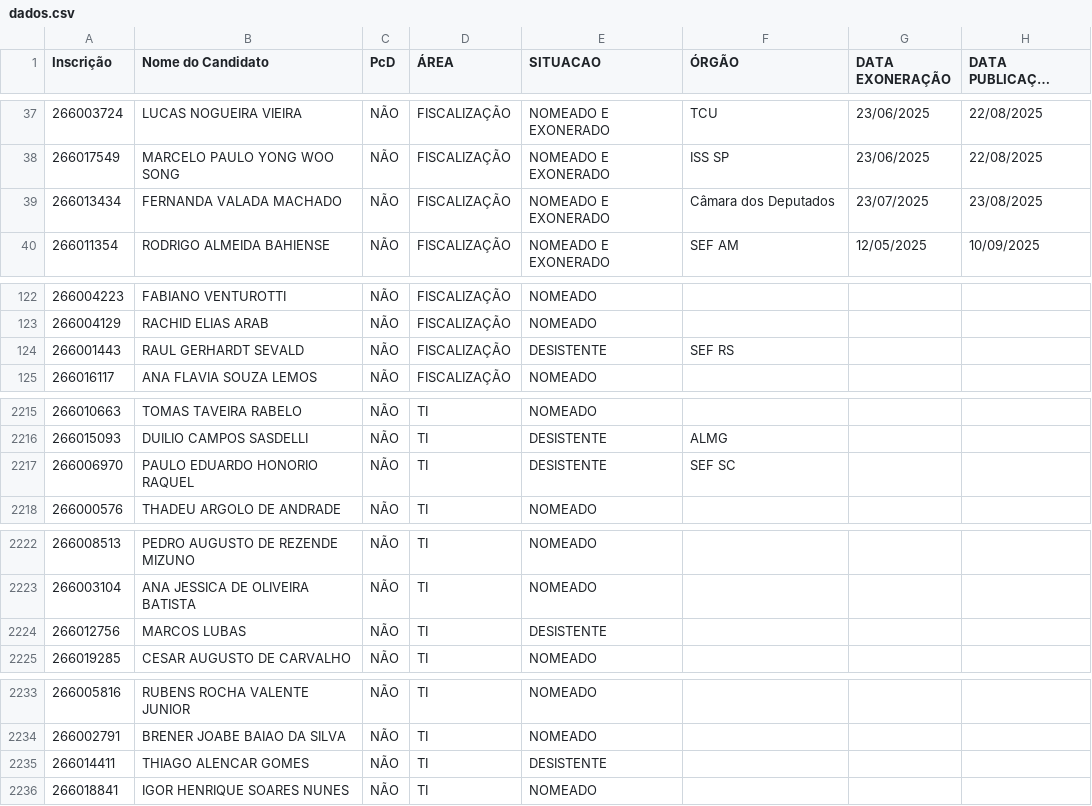
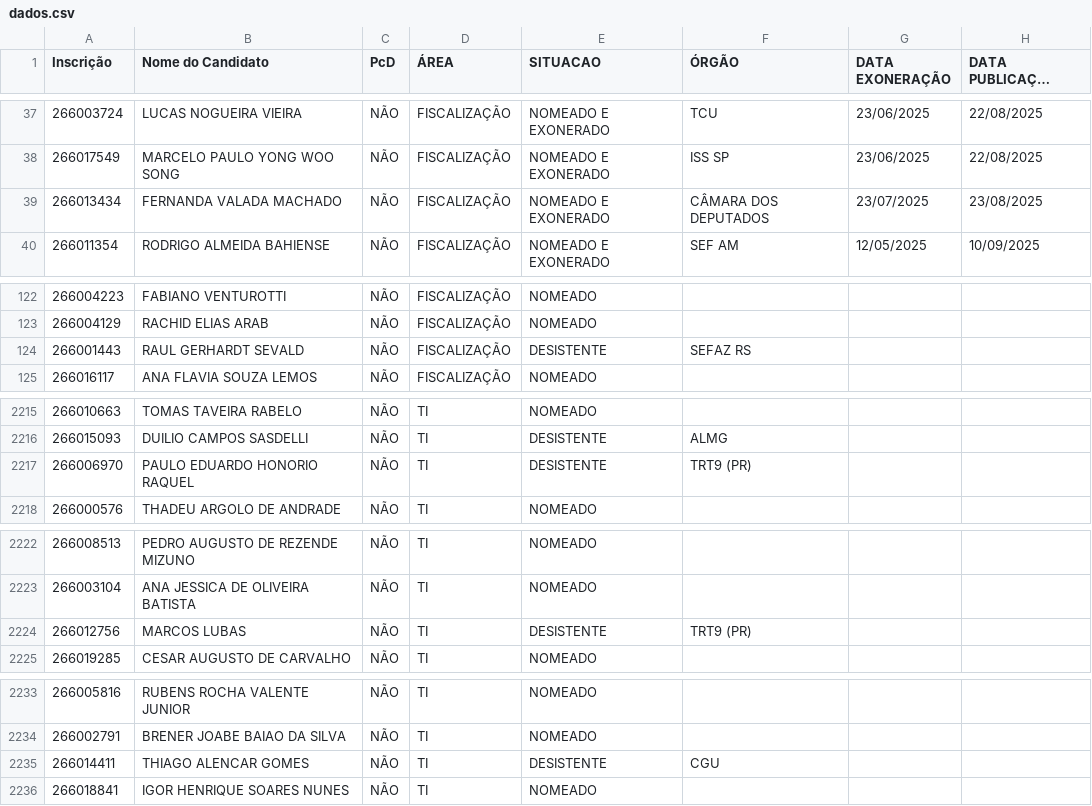
Before and after one commit to observatoriosefmg/observatoriosefmg.github.io, a CSV file: evasao/data/dados.csv, drawn as a sheet; only a part is shown, gaps mark what is left out; long unchanged cells end in …; the diff covers the shown part only.

Commit message:
Ajustes órgãos

```diff
--- a/evasao/data/dados.csv
+++ b/evasao/data/dados.csv
@@ -38,3 +38,3 @@
 266017549;MARCELO PAULO YONG WOO SONG;NÃO;FISCALIZAÇÃO;NOMEADO E EXONERADO;ISS SP;23/06/2025;22/08/2025
-266013434;FERNANDA VALADA MACHADO;NÃO;FISCALIZAÇÃO;NOMEADO E EXONERADO;Câmara dos Deputados;23/07/2025;23/08/2025
+266013434;FERNANDA VALADA MACHADO;NÃO;FISCALIZAÇÃO;NOMEADO E EXONERADO;CÂMARA DOS DEPUTADOS;23/07/2025;23/08/2025
 266011354;RODRIGO ALMEIDA BAHIENSE;NÃO;FISCALIZAÇÃO;NOMEADO E EXONERADO;SEF AM;12/05/2025;10/09/2025
@@ -123,3 +123,3 @@
 266004129;RACHID ELIAS ARAB;NÃO;FISCALIZAÇÃO;NOMEADO;;;
-266001443;RAUL GERHARDT SEVALD;NÃO;FISCALIZAÇÃO;DESISTENTE;SEF RS;;
+266001443;RAUL GERHARDT SEVALD;NÃO;FISCALIZAÇÃO;DESISTENTE;SEFAZ RS;;
 266016117;ANA FLAVIA SOUZA LEMOS;NÃO;FISCALIZAÇÃO;NOMEADO;;;
@@ -2216,3 +2216,3 @@
 266015093;DUILIO CAMPOS SASDELLI;NÃO;TI;DESISTENTE;ALMG;;
-266006970;PAULO EDUARDO HONORIO RAQUEL;NÃO;TI;DESISTENTE;SEF SC;;
+266006970;PAULO EDUARDO HONORIO RAQUEL;NÃO;TI;DESISTENTE;TRT9 (PR);;
 266000576;THADEU ARGOLO DE ANDRADE;NÃO;TI;NOMEADO;;;
@@ -2223,3 +2223,3 @@
 266003104;ANA JESSICA DE OLIVEIRA BATISTA;NÃO;TI;NOMEADO;;;
-266012756;MARCOS LUBAS;NÃO;TI;DESISTENTE;;;
+266012756;MARCOS LUBAS;NÃO;TI;DESISTENTE;TRT9 (PR);;
 266019285;CESAR AUGUSTO DE CARVALHO;NÃO;TI;NOMEADO;;;
@@ -2234,3 +2234,3 @@
 266002791;BRENER JOABE BAIAO DA SILVA;NÃO;TI;NOMEADO;;;
-266014411;THIAGO ALENCAR GOMES;NÃO;TI;DESISTENTE;;;
+266014411;THIAGO ALENCAR GOMES;NÃO;TI;DESISTENTE;CGU;;
 266018841;IGOR HENRIQUE SOARES NUNES;NÃO;TI;NOMEADO;;;
```
Also changed, not shown: 19 edited cells elsewhere in this file, 3 other files.
